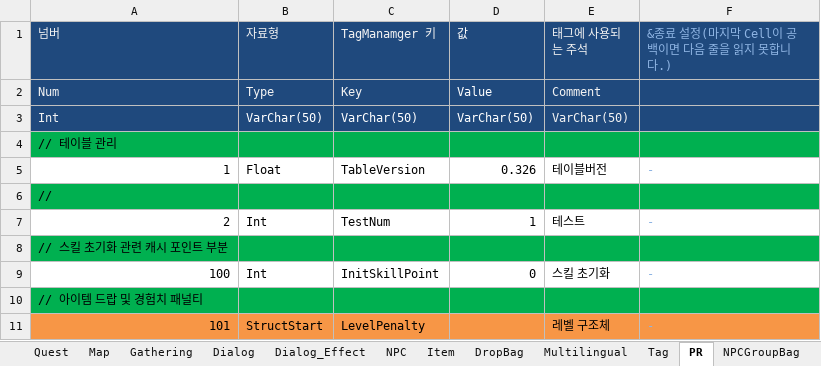
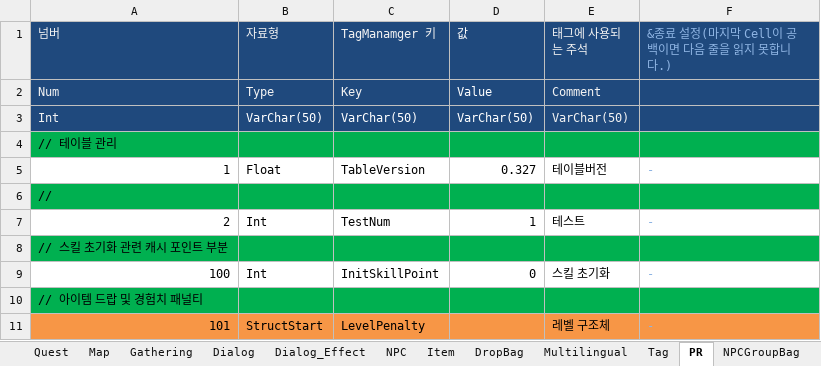
Before and after one commit to rcasio/MarkTwo, an Excel workbook: MarkTwo/bin/Debug/ExcelionDB.xlsm, sheet PR, drawn as a sheet; only a part is shown; values as stored, in another font and other column widths than the file's, no borders; the diff names each change by its address in the sheet, - before the commit and + after, or states it on an @@ line.

```diff
--- a/MarkTwo/bin/Debug/ExcelionDB.xlsm (sheet PR)
+++ b/MarkTwo/bin/Debug/ExcelionDB.xlsm (sheet PR)
-D5 (값): 0.326
+D5 (값): 0.327
```
Also changed, not shown: sheet 테이블_규칙, 23 other files.
